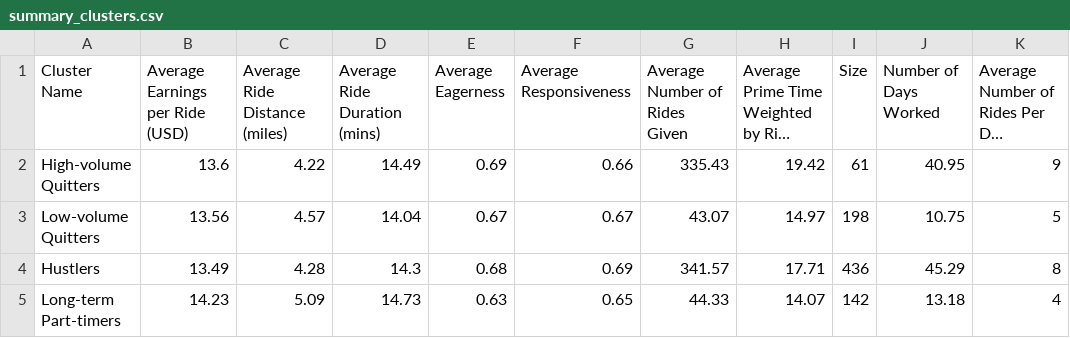
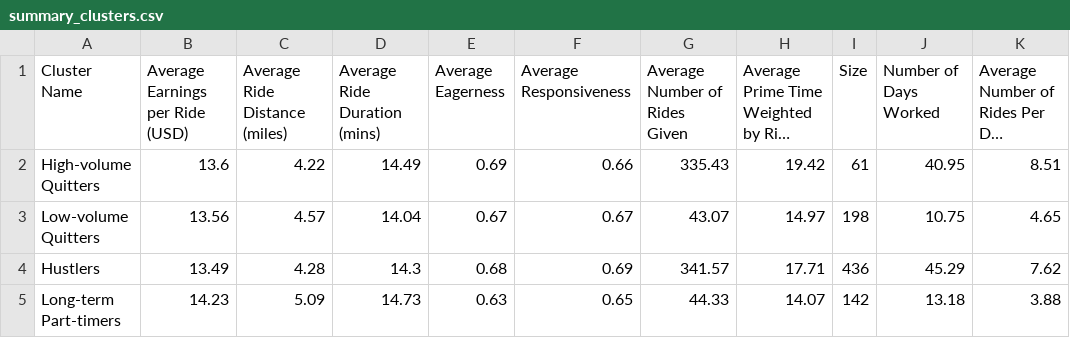
Before and after one commit to NilaiVemula/Lyft_Data_Challenge, a CSV file: data/summary_clusters.csv, drawn as a sheet; long unchanged cells end in …; the diff names each change by its address in the sheet, - before the commit and + after, or states it on an @@ line.

```diff
--- a/data/summary_clusters.csv
+++ b/data/summary_clusters.csv
-K2: 9
+K2: 8.51
-K3: 5
+K3: 4.65
-K4: 8
+K4: 7.62
-K5: 4
+K5: 3.88
```
Also changed, not shown: data/average_driver_stats.csv, 30 other files.
